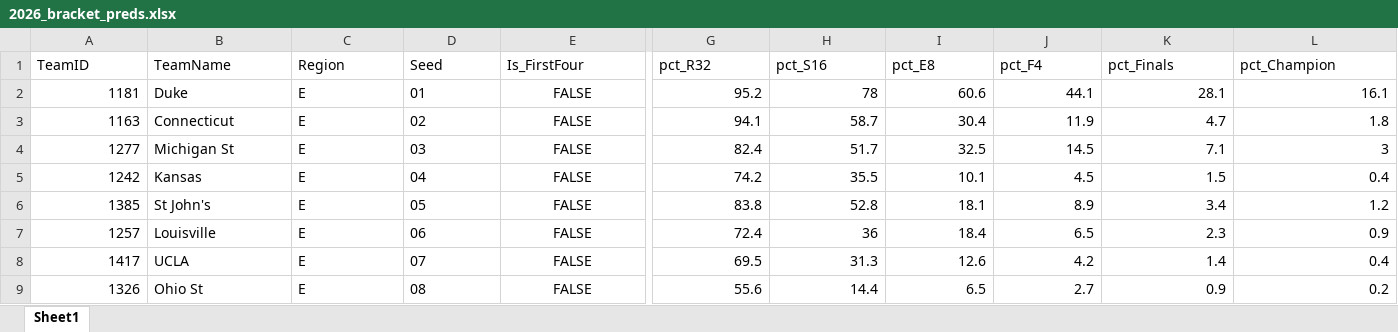
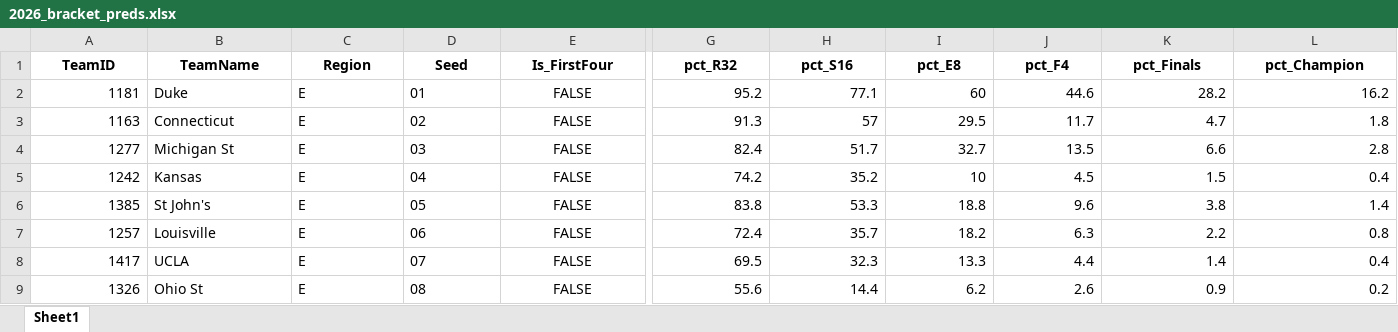
Before and after one commit to egomaniacsfantasy/EgomaniacsBracket, an Excel workbook: 2026_bracket_preds.xlsx, sheet Sheet1, drawn as a sheet; only a part is shown, gaps mark what is left out; values as stored, in another font and other column widths than the file's, no borders; the diff covers the shown part only; the diff names each change by its address in the sheet, - before the commit and + after, or states it on an @@ line.

```diff
--- a/2026_bracket_preds.xlsx (sheet Sheet1)
+++ b/2026_bracket_preds.xlsx (sheet Sheet1)
@@ A1:L1 bold: off → on, alignment: left → center @@
-H2 (pct_S16): 78
+H2 (pct_S16): 77.1
-I2 (pct_E8): 60.6
+I2 (pct_E8): 60
-J2 (pct_F4): 44.1
+J2 (pct_F4): 44.6
-K2 (pct_Finals): 28.1
+K2 (pct_Finals): 28.2
-L2 (pct_Champion): 16.1
+L2 (pct_Champion): 16.2
-G3 (pct_R32): 94.1
+G3 (pct_R32): 91.3
-H3 (pct_S16): 58.7
+H3 (pct_S16): 57
-I3 (pct_E8): 30.4
+I3 (pct_E8): 29.5
-J3 (pct_F4): 11.9
+J3 (pct_F4): 11.7
-I4 (pct_E8): 32.5
+I4 (pct_E8): 32.7
-J4 (pct_F4): 14.5
+J4 (pct_F4): 13.5
-K4 (pct_Finals): 7.1
+K4 (pct_Finals): 6.6
-L4 (pct_Champion): 3
+L4 (pct_Champion): 2.8
-H5 (pct_S16): 35.5
+H5 (pct_S16): 35.2
-I5 (pct_E8): 10.1
+I5 (pct_E8): 10
-H6 (pct_S16): 52.8
+H6 (pct_S16): 53.3
-I6 (pct_E8): 18.1
+I6 (pct_E8): 18.8
-J6 (pct_F4): 8.9
+J6 (pct_F4): 9.6
-K6 (pct_Finals): 3.4
+K6 (pct_Finals): 3.8
-L6 (pct_Champion): 1.2
+L6 (pct_Champion): 1.4
-H7 (pct_S16): 36
+H7 (pct_S16): 35.7
-I7 (pct_E8): 18.4
+I7 (pct_E8): 18.2
-J7 (pct_F4): 6.5
+J7 (pct_F4): 6.3
-K7 (pct_Finals): 2.3
+K7 (pct_Finals): 2.2
-L7 (pct_Champion): 0.9
+L7 (pct_Champion): 0.8
-H8 (pct_S16): 31.3
+H8 (pct_S16): 32.3
-I8 (pct_E8): 12.6
+I8 (pct_E8): 13.3
-J8 (pct_F4): 4.2
+J8 (pct_F4): 4.4
-I9 (pct_E8): 6.5
+I9 (pct_E8): 6.2
-J9 (pct_F4): 2.7
+J9 (pct_F4): 2.6
```
Also changed, not shown: 170 edited cells and cell formats elsewhere in this sheet, model_rankings_2026.xlsx, 15 other files.
